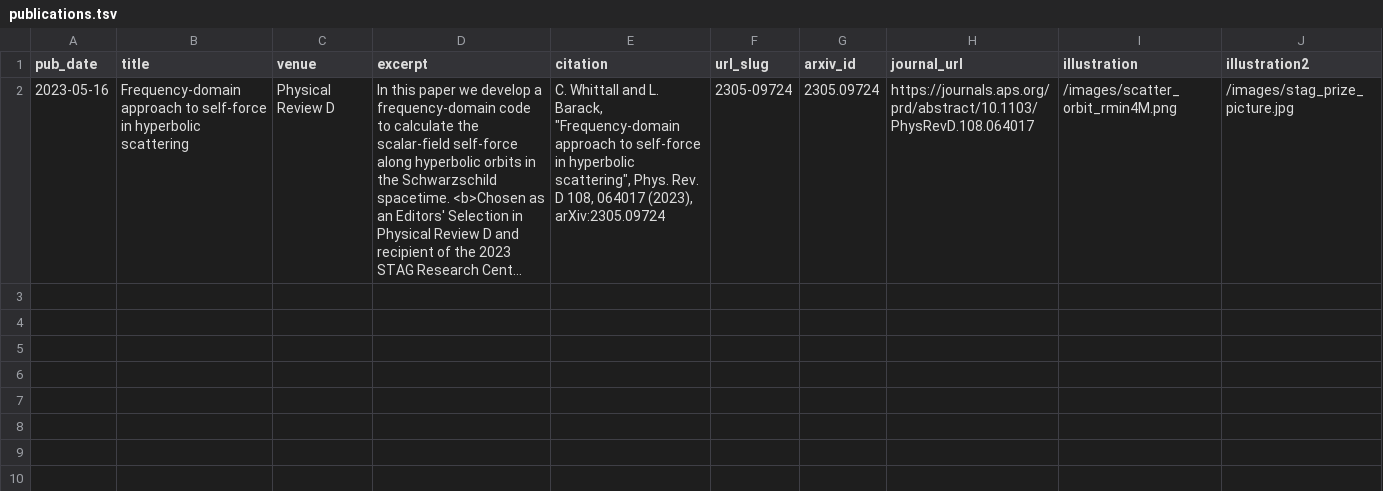
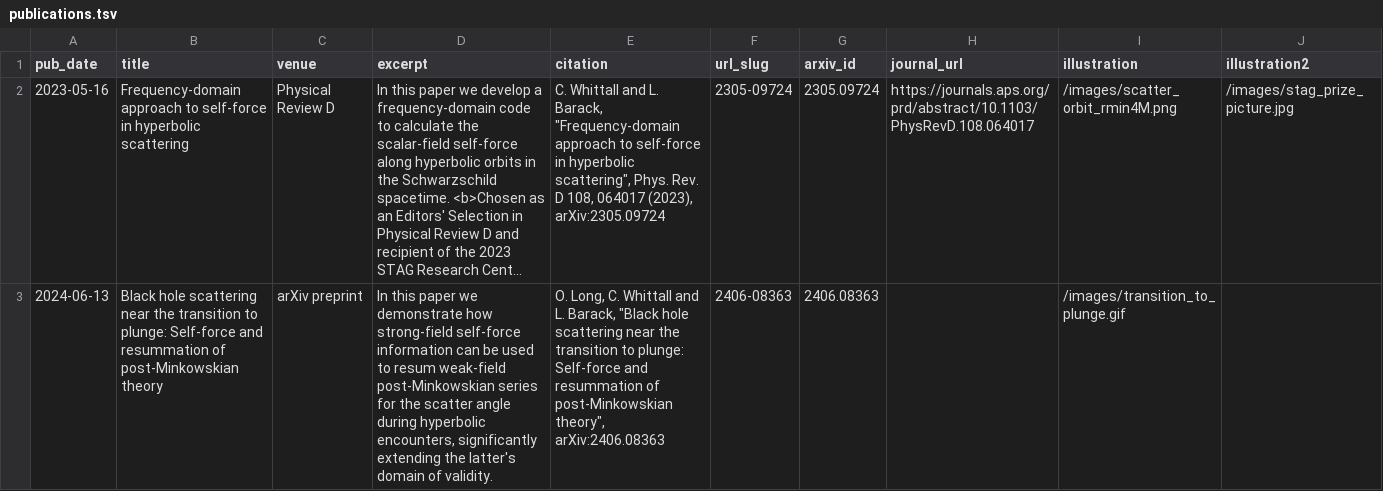
Before and after one commit to cwhittall/cwhittall.github.io, a TSV file: markdown_generator/publications.tsv, drawn as a sheet; long unchanged cells end in …; the diff names each change by its address in the sheet, - before the commit and + after, or states it on an @@ line.

```diff
--- a/markdown_generator/publications.tsv
+++ b/markdown_generator/publications.tsv
+row 3: 2024-06-13 | Black hole scattering near the transition to plunge: Self-force and resummation of post-Minkowskian theory | arXiv preprint | In this paper we demonstrate how strong-field self-force information can be used to resum weak-field post-Minkowskian series for the scatter angle during hyperbolic encounters, significantly extending the latter's domain of validity. | O. Long, C. Whittall and L. Barack, "Black hole scattering near the transition to plunge: Self-force and resummation of post-Minkowskian theory", arXiv:2406.08363 | 2406-08363 | 2406.08363 |  | /images/transition_to_plunge.gif
```
Also changed, not shown: markdown_generator/talks.tsv, 10 other files.
